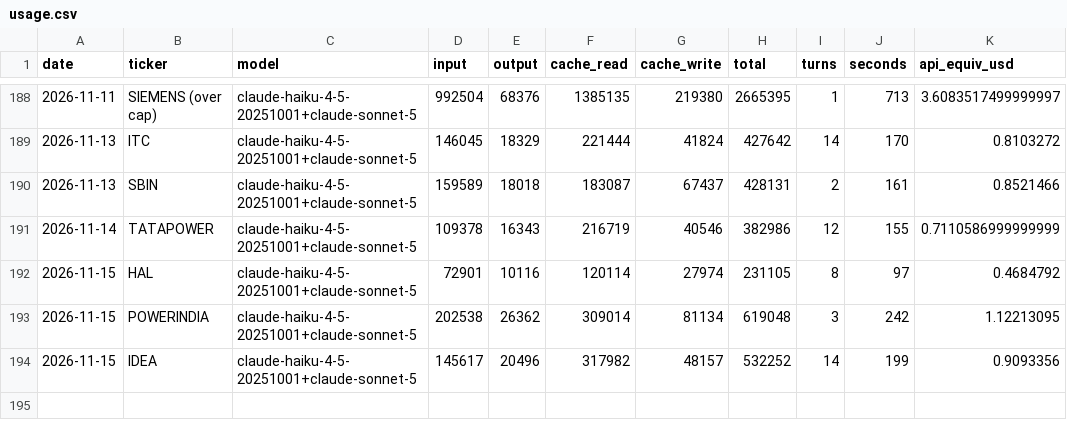
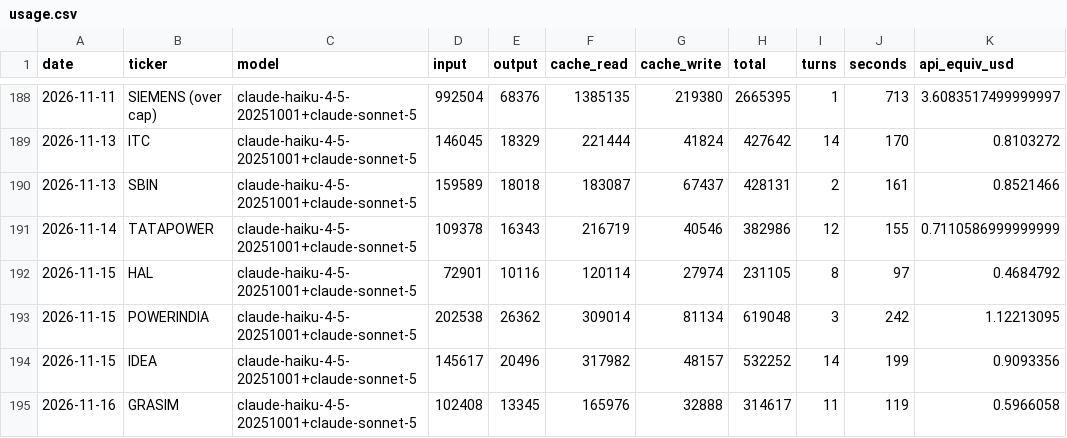
Before and after one commit to luckytechy/tickertales-stock-reports, a CSV file: logs/usage.csv, drawn as a sheet; only a part is shown, gaps mark what is left out.

```diff
--- a/logs/usage.csv
+++ b/logs/usage.csv
@@ -194 +194,2 @@ date,ticker,model,input,output,cache_read,cache_write,total,turns,seconds,api_eq
 2026-11-15,IDEA,claude-haiku-4-5-20251001+claude-sonnet-5,145617,20496,317982,48157,532252,14,199,0.9093356
+2026-11-16,GRASIM,claude-haiku-4-5-20251001+claude-sonnet-5,102408,13345,165976,32888,314617,11,119,0.5966058
```
Also changed, not shown: 2 other files.
